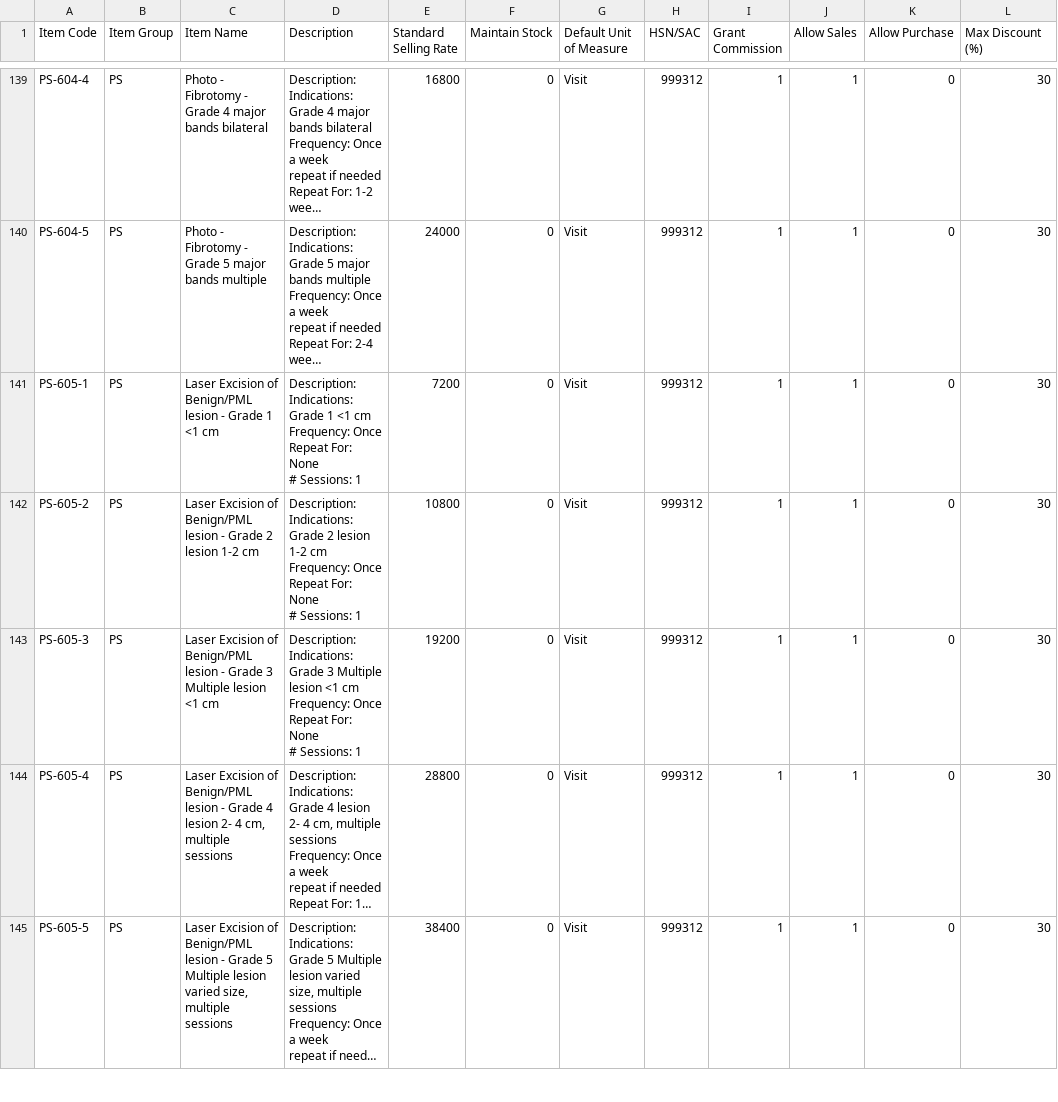
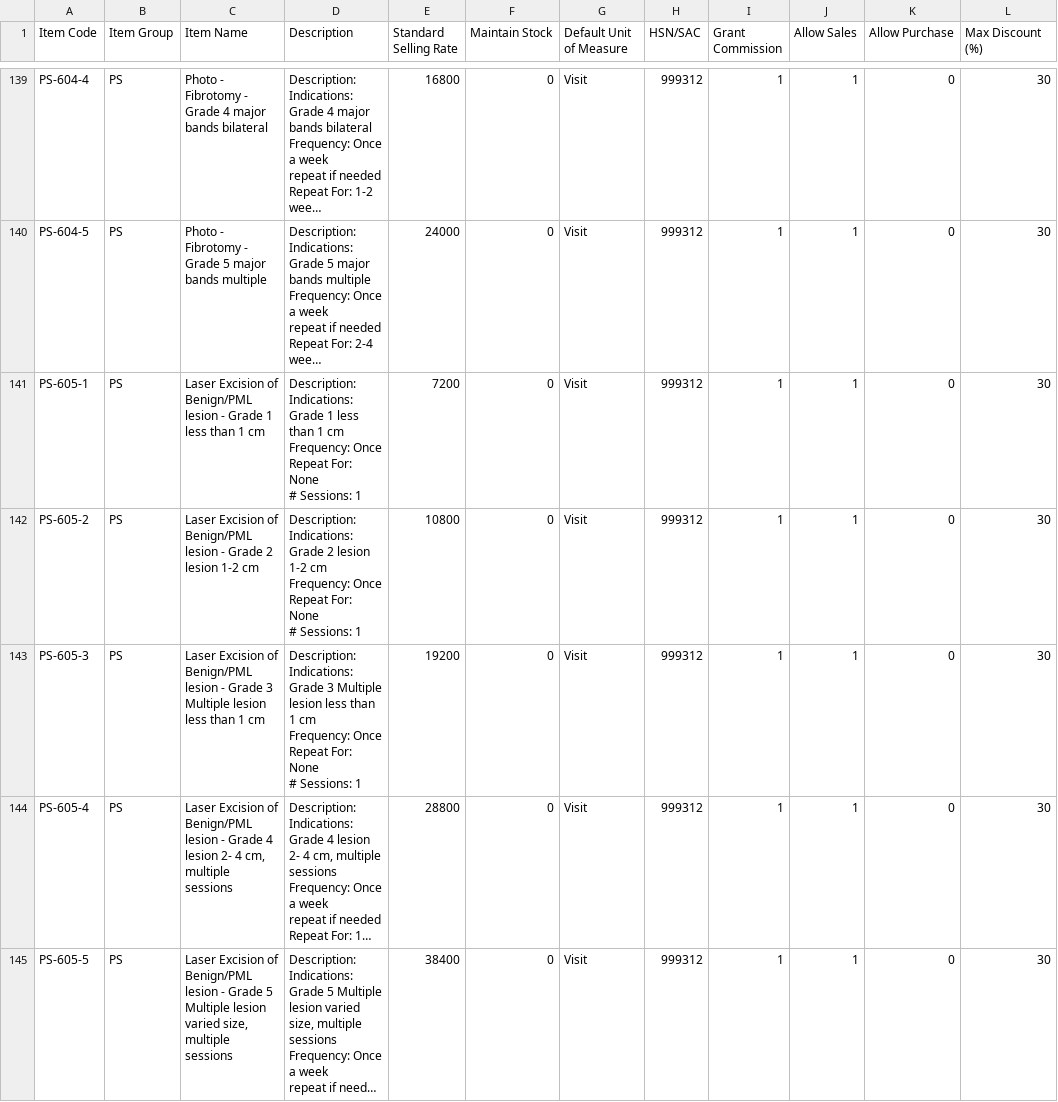
Before and after one commit to icancare/healthcare, a CSV file: healthcare/patches/v15_0/data/procedure_items.csv, drawn as a sheet; only a part is shown, gaps mark what is left out; long unchanged cells end in …; ↵ is a line break in a cell; the diff covers the shown part only; the diff names each change by its address in the sheet, - before the commit and + after, or states it on an @@ line.

```diff
--- a/healthcare/patches/v15_0/data/procedure_items.csv
+++ b/healthcare/patches/v15_0/data/procedure_items.csv
-C141 (Item Name): …Grade 1 <1 cm
+C141 (Item Name): …Grade 1 less than 1 cm
-D141 (Description): …Grade 1 <1 cm ↵ Frequency:…
+D141 (Description): …Grade 1 less than 1 cm ↵ Frequency:…
-C143 (Item Name): …Multiple lesion <1 cm
+C143 (Item Name): …Multiple lesion less than 1 cm
-D143 (Description): …Multiple lesion <1 cm ↵ Frequency:…
+D143 (Description): …Multiple lesion less than 1 cm ↵ Frequency:…
```
Also changed, not shown: 38 edited cells elsewhere in this file, healthcare/patches/v15_0/data/clinical_procedure_templates.csv, 2 other files.
